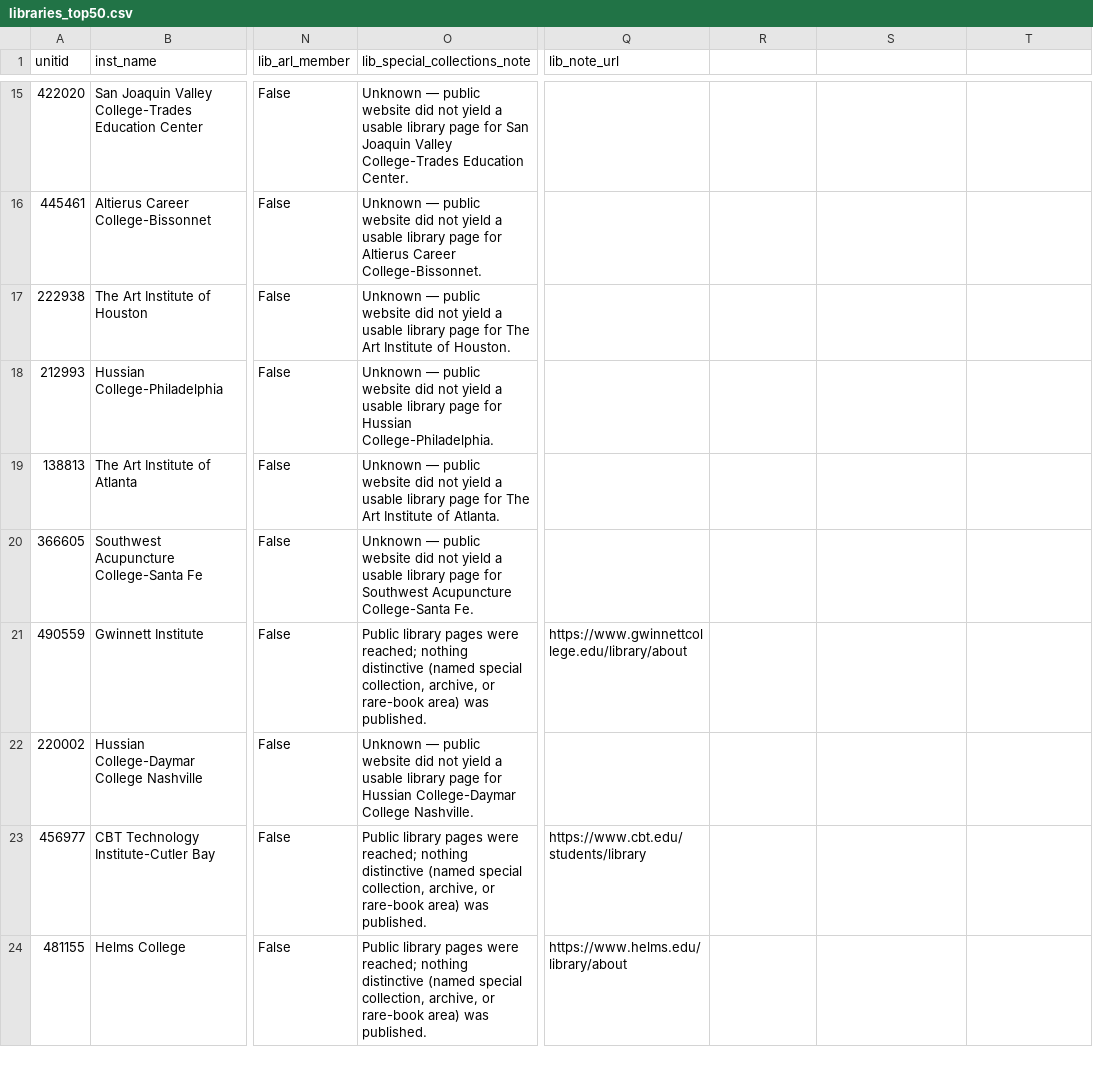
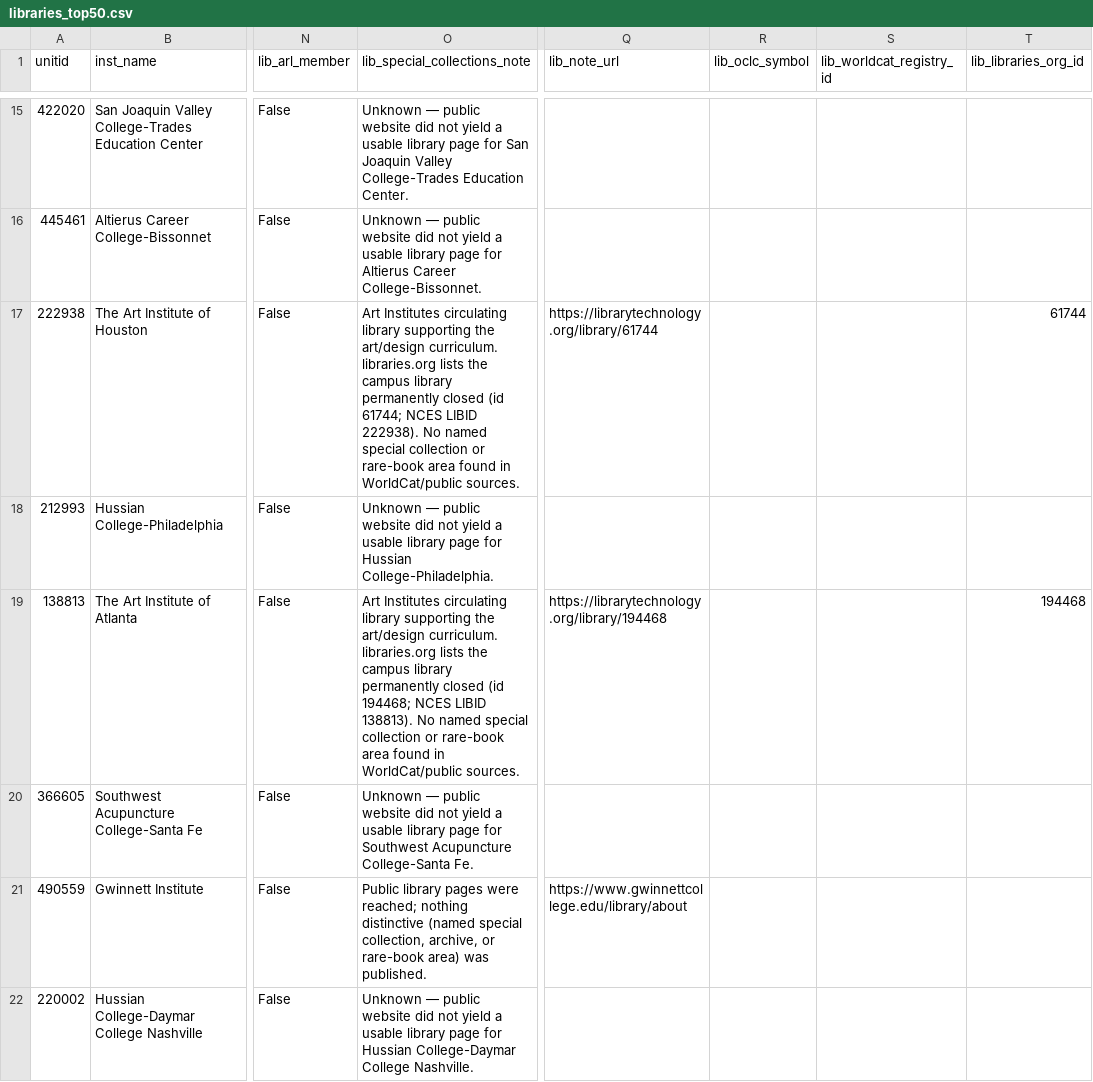
Before and after one commit to atnickallen/college-closure-early-warning, a CSV file: outputs/libraries_top50.csv, drawn as a sheet; only a part is shown, gaps mark what is left out; the shorter side is filled out with more unchanged rows; the diff covers the shown part only; the diff names each change by its address in the sheet, - before the commit and + after, or states it on an @@ line.

```diff
--- a/outputs/libraries_top50.csv
+++ b/outputs/libraries_top50.csv
-R1: (empty)
+R1: lib_oclc_symbol
-S1: (empty)
+S1: lib_worldcat_registry_id
-T1: (empty)
+T1: lib_libraries_org_id
-O17 (lib_special_collections_note): Unknown — public website did not yield a usable library page for The Art Institute of Houston.
+O17 (lib_special_collections_note): Art Institutes circulating library supporting the art/design curriculum. libraries.org lists the campus library permanently closed (id 61744; NCES LIBID 222938). No named special collection or rare-book area found in WorldCat/public sources.
-Q17 (lib_note_url): (empty)
+Q17 (lib_note_url): https://librarytechnology.org/library/61744
-T17 (lib_libraries_org_id): (empty)
+T17 (lib_libraries_org_id): 61744
-O19 (lib_special_collections_note): Unknown — public website did not yield a usable library page for The Art Institute of Atlanta.
+O19 (lib_special_collections_note): Art Institutes circulating library supporting the art/design curriculum. libraries.org lists the campus library permanently closed (id 194468; NCES LIBID 138813). No named special collection or rare-book area found in WorldCat/public sources.
-Q19 (lib_note_url): (empty)
+Q19 (lib_note_url): https://librarytechnology.org/library/194468
-T19 (lib_libraries_org_id): (empty)
+T19 (lib_libraries_org_id): 194468
```
Also changed, not shown: 27 edited cells elsewhere in this file, outputs/watchlist.csv, outputs/watchlist_nonprofit.csv, 5 other files.
